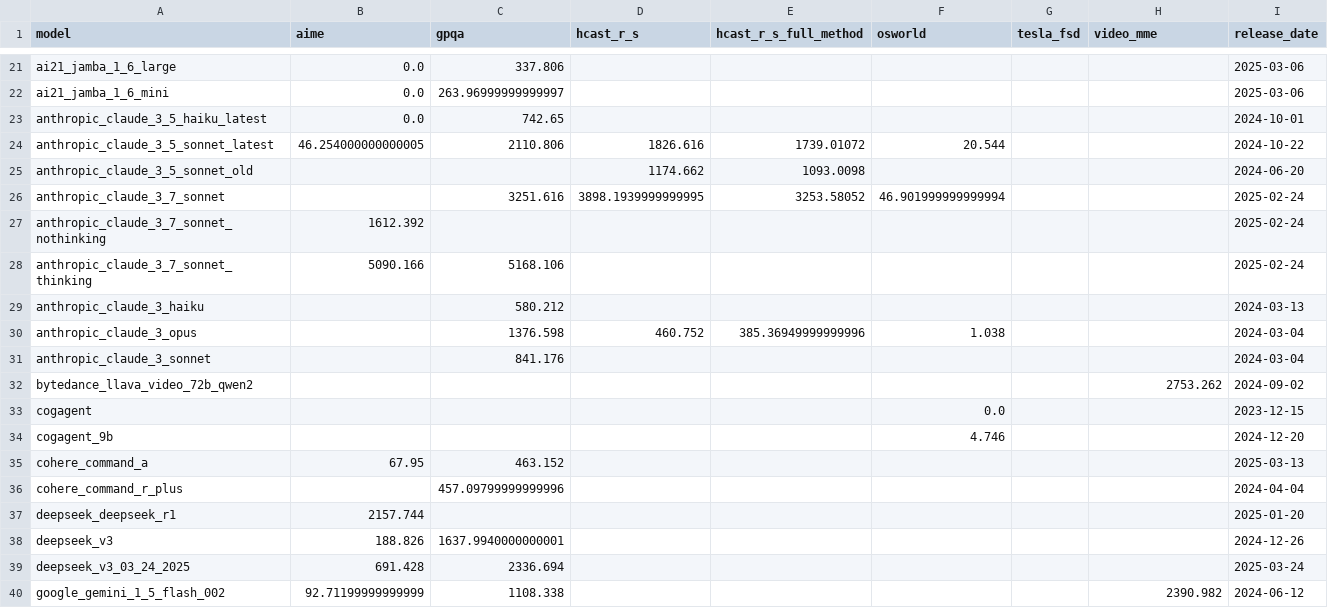
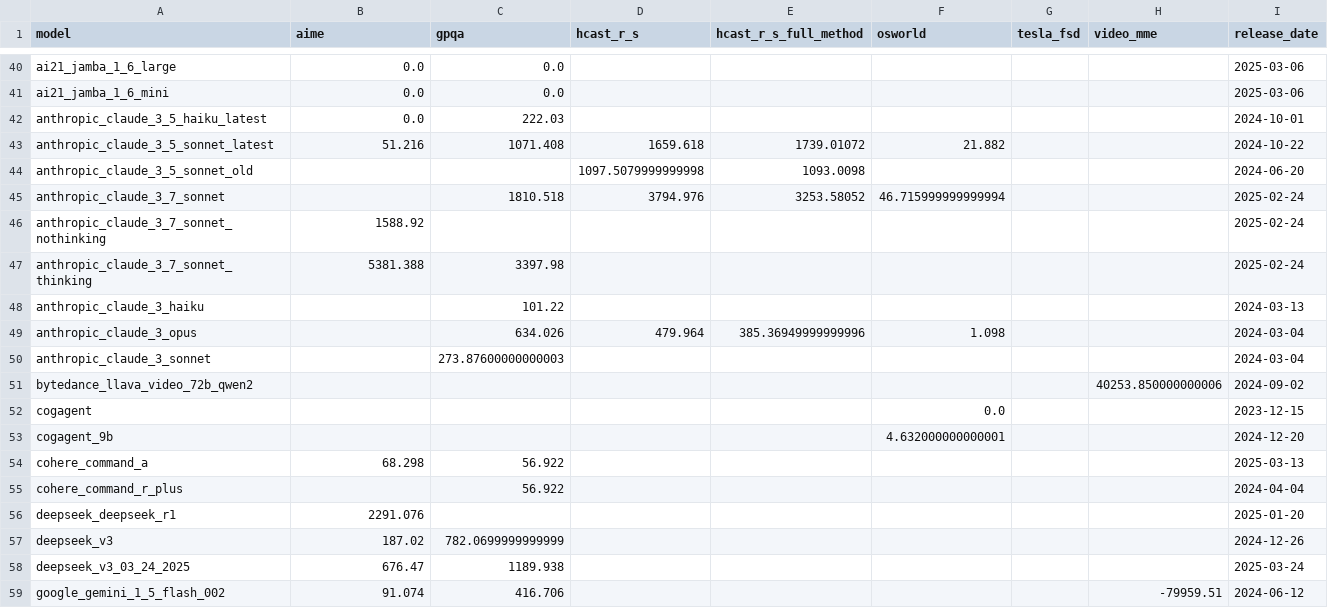
Before and after one commit to METR/cross-domain-horizon, a CSV file: data/all_data.csv, drawn as a sheet; only a part is shown, gaps mark what is left out; the diff covers the shown part only.

```diff
--- a/data/all_data.csv
+++ b/data/all_data.csv
@@ -21,20 +40,20 @@ model,aime,gpqa,hcast_r_s,hcast_r_s_full_method,osworld,tesla_fsd,video_mme,rele
-ai21_jamba_1_6_large,0.0,337.806,,,,,,2025-03-06
-ai21_jamba_1_6_mini,0.0,263.96999999999997,,,,,,2025-03-06
-anthropic_claude_3_5_haiku_latest,0.0,742.65,,,,,,2024-10-01
-anthropic_claude_3_5_sonnet_latest,46.254000000000005,2110.806,1826.616,1739.01072,20.544,,,2024-10-22
-anthropic_claude_3_5_sonnet_old,,,1174.662,1093.0098,,,,2024-06-20
-anthropic_claude_3_7_sonnet,,3251.616,3898.1939999999995,3253.58052,46.901999999999994,,,2025-02-24
-anthropic_claude_3_7_sonnet_nothinking,1612.392,,,,,,,2025-02-24
-anthropic_claude_3_7_sonnet_thinking,5090.166,5168.106,,,,,,2025-02-24
-anthropic_claude_3_haiku,,580.212,,,,,,2024-03-13
-anthropic_claude_3_opus,,1376.598,460.752,385.36949999999996,1.038,,,2024-03-04
-anthropic_claude_3_sonnet,,841.176,,,,,,2024-03-04
-bytedance_llava_video_72b_qwen2,,,,,,,2753.262,2024-09-02
+ai21_jamba_1_6_large,0.0,0.0,,,,,,2025-03-06
+ai21_jamba_1_6_mini,0.0,0.0,,,,,,2025-03-06
+anthropic_claude_3_5_haiku_latest,0.0,222.03,,,,,,2024-10-01
+anthropic_claude_3_5_sonnet_latest,51.216,1071.408,1659.618,1739.01072,21.882,,,2024-10-22
+anthropic_claude_3_5_sonnet_old,,,1097.5079999999998,1093.0098,,,,2024-06-20
+anthropic_claude_3_7_sonnet,,1810.518,3794.976,3253.58052,46.715999999999994,,,2025-02-24
+anthropic_claude_3_7_sonnet_nothinking,1588.92,,,,,,,2025-02-24
+anthropic_claude_3_7_sonnet_thinking,5381.388,3397.98,,,,,,2025-02-24
+anthropic_claude_3_haiku,,101.22,,,,,,2024-03-13
+anthropic_claude_3_opus,,634.026,479.964,385.36949999999996,1.098,,,2024-03-04
+anthropic_claude_3_sonnet,,273.87600000000003,,,,,,2024-03-04
+bytedance_llava_video_72b_qwen2,,,,,,,40253.850000000006,2024-09-02
 cogagent,,,,,0.0,,,2023-12-15
-cogagent_9b,,,,,4.746,,,2024-12-20
-cohere_command_a,67.95,463.152,,,,,,2025-03-13
-cohere_command_r_plus,,457.09799999999996,,,,,,2024-04-04
-deepseek_deepseek_r1,2157.744,,,,,,,2025-01-20
-deepseek_v3,188.826,1637.9940000000001,,,,,,2024-12-26
-deepseek_v3_03_24_2025,691.428,2336.694,,,,,,2025-03-24
-google_gemini_1_5_flash_002,92.71199999999999,1108.338,,,,,2390.982,2024-06-12
+cogagent_9b,,,,,4.632000000000001,,,2024-12-20
+cohere_command_a,68.298,56.922,,,,,,2025-03-13
+cohere_command_r_plus,,56.922,,,,,,2024-04-04
+deepseek_deepseek_r1,2291.076,,,,,,,2025-01-20
+deepseek_v3,187.02,782.0699999999999,,,,,,2024-12-26
+deepseek_v3_03_24_2025,676.47,1189.938,,,,,,2025-03-24
+google_gemini_1_5_flash_002,91.074,416.706,,,,,-79959.51,2024-06-12
```
Also changed, not shown: 20 added rows and 71 edited cells elsewhere in this file, data/horizons/aime.csv, data/horizons/gpqa.csv, 12 other files.
